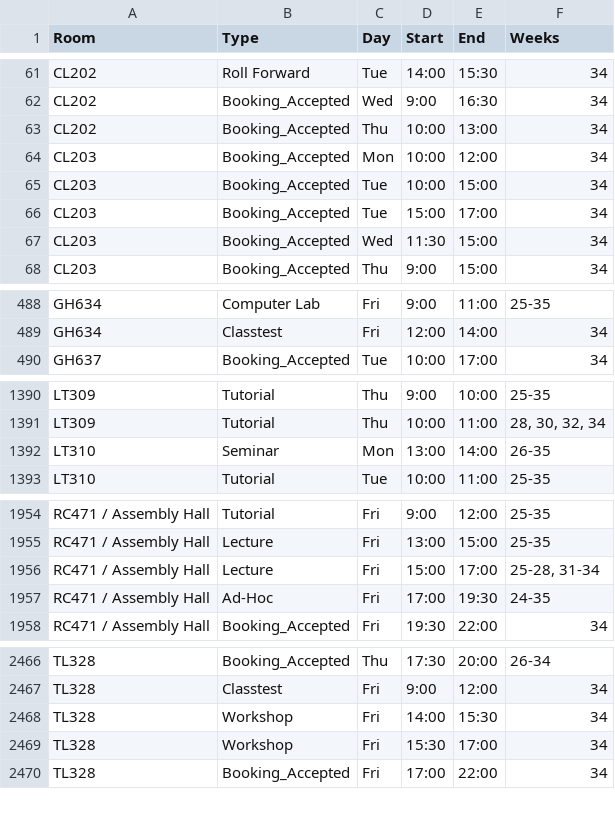
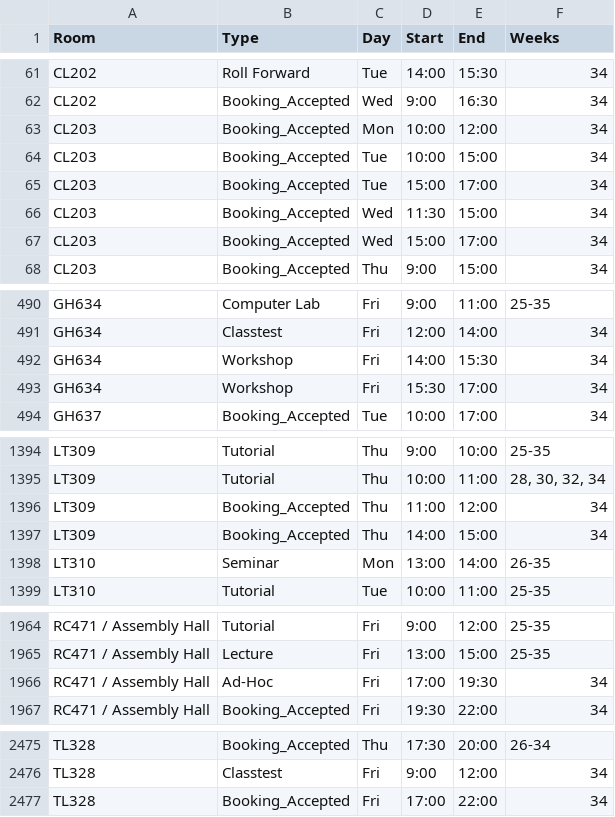
Before and after one commit to JonahMcN/StrathRooms.github.io, a CSV file: data/room_bookings.csv, drawn as a sheet; only a part is shown, gaps mark what is left out; the diff covers the shown part only.

```diff
--- a/data/room_bookings.csv
+++ b/data/room_bookings.csv
@@ -62,3 +62,2 @@ CL202,Roll Forward,Tue,14:00,15:30,34
 CL202,Booking_Accepted,Wed,9:00,16:30,34
-CL202,Booking_Accepted,Thu,10:00,13:00,34
 CL203,Booking_Accepted,Mon,10:00,12:00,34
@@ -67,2 +66,3 @@ CL203,Booking_Accepted,Tue,15:00,17:00,34
 CL203,Booking_Accepted,Wed,11:30,15:00,34
+CL203,Booking_Accepted,Wed,15:00,17:00,34
 CL203,Booking_Accepted,Thu,9:00,15:00,34
@@ -489,2 +491,4 @@ GH634,Computer Lab,Fri,9:00,11:00,25-35
 GH634,Classtest,Fri,12:00,14:00,34
+GH634,Workshop,Fri,14:00,15:30,34
+GH634,Workshop,Fri,15:30,17:00,34
 GH637,Booking_Accepted,Tue,10:00,17:00,34
@@ -1391,2 +1395,4 @@ LT309,Tutorial,Thu,9:00,10:00,25-35
 LT309,Tutorial,Thu,10:00,11:00,"28,  30,  32,  34"
+LT309,Booking_Accepted,Thu,11:00,12:00,34
+LT309,Booking_Accepted,Thu,14:00,15:00,34
 LT310,Seminar,Mon,13:00,14:00,26-35
@@ -1955,4 +1965,3 @@ RC471 / Assembly Hall,Tutorial,Fri,9:00,12:00,25-35
 RC471 / Assembly Hall,Lecture,Fri,13:00,15:00,25-35
-RC471 / Assembly Hall,Lecture,Fri,15:00,17:00,"25-28,  31-34"
-RC471 / Assembly Hall,Ad-Hoc,Fri,17:00,19:30,24-35
+RC471 / Assembly Hall,Ad-Hoc,Fri,17:00,19:30,34
 RC471 / Assembly Hall,Booking_Accepted,Fri,19:30,22:00,34
@@ -2467,4 +2476,2 @@ TL328,Booking_Accepted,Thu,17:30,20:00,26-34
 TL328,Classtest,Fri,9:00,12:00,34
-TL328,Workshop,Fri,14:00,15:30,34
-TL328,Workshop,Fri,15:30,17:00,34
 TL328,Booking_Accepted,Fri,17:00,22:00,34
```
Also changed, not shown: 11 added rows, 2 removed rows and 6 edited cells elsewhere in this file, data/empty_bookings.csv.
